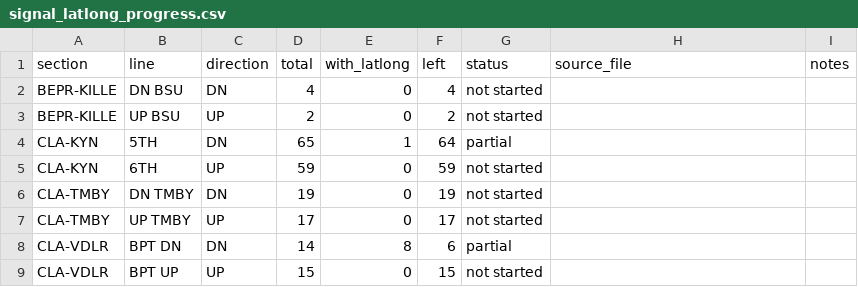
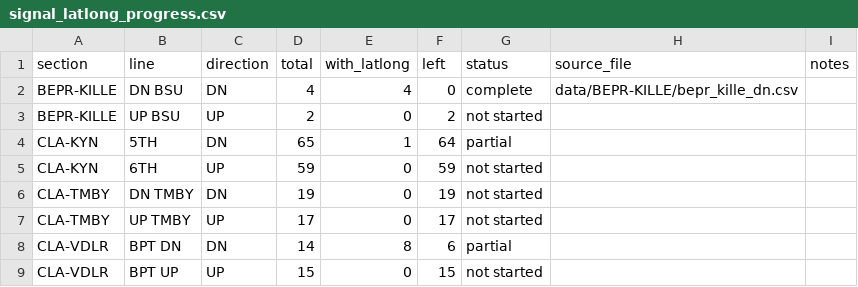
Before and after one commit to jaynair0405/bbtro, a CSV file: docs/signal_latlong_progress.csv, drawn as a sheet; only a part is shown.

```diff
--- a/docs/signal_latlong_progress.csv
+++ b/docs/signal_latlong_progress.csv
@@ -1,3 +1,3 @@
 section,line,direction,total,with_latlong,left,status,source_file,notes
-BEPR-KILLE,DN BSU,DN,4,0,4,not started,,
+BEPR-KILLE,DN BSU,DN,4,4,0,complete,data/BEPR-KILLE/bepr_kille_dn.csv,
 BEPR-KILLE,UP BSU,UP,2,0,2,not started,,
```
Also changed, not shown: 2 other files.
